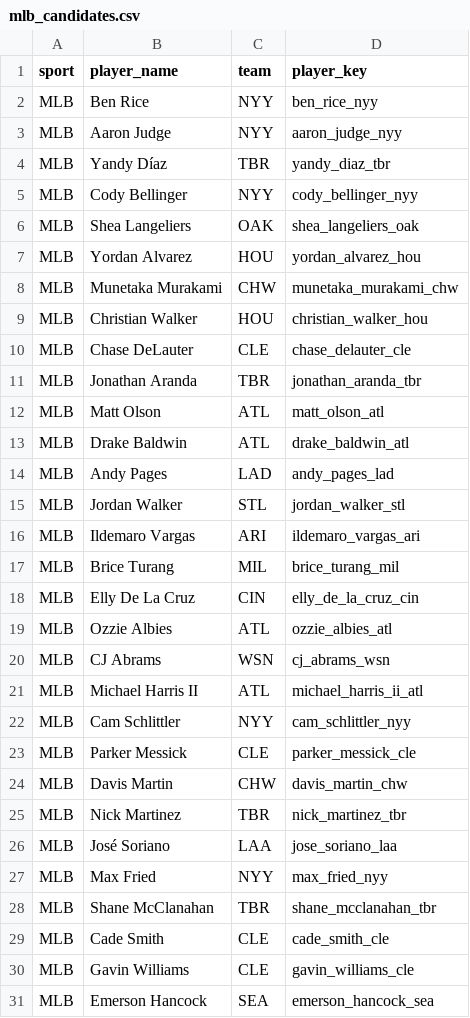
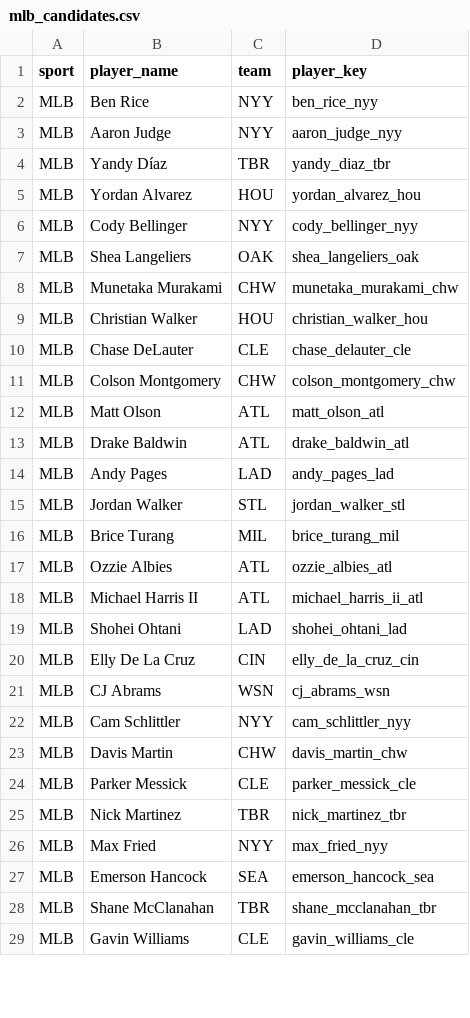
Before and after one commit to jeffwarr4/mlb-awards-predictor, a CSV file: predictions/mlb_candidates.csv, drawn as a sheet; only a part is shown; the diff covers the shown part only.

```diff
--- a/predictions/mlb_candidates.csv
+++ b/predictions/mlb_candidates.csv
@@ -4,5 +4,5 @@ MLB,Aaron Judge,NYY,aaron_judge_nyy
 MLB,Yandy Díaz,TBR,yandy_diaz_tbr
+MLB,Yordan Alvarez,HOU,yordan_alvarez_hou
 MLB,Cody Bellinger,NYY,cody_bellinger_nyy
 MLB,Shea Langeliers,OAK,shea_langeliers_oak
-MLB,Yordan Alvarez,HOU,yordan_alvarez_hou
 MLB,Munetaka Murakami,CHW,munetaka_murakami_chw
@@ -10,3 +10,3 @@ MLB,Christian Walker,HOU,christian_walker_hou
 MLB,Chase DeLauter,CLE,chase_delauter_cle
-MLB,Jonathan Aranda,TBR,jonathan_aranda_tbr
+MLB,Colson Montgomery,CHW,colson_montgomery_chw
 MLB,Matt Olson,ATL,matt_olson_atl
@@ -15,17 +15,15 @@ MLB,Andy Pages,LAD,andy_pages_lad
 MLB,Jordan Walker,STL,jordan_walker_stl
-MLB,Ildemaro Vargas,ARI,ildemaro_vargas_ari
 MLB,Brice Turang,MIL,brice_turang_mil
+MLB,Ozzie Albies,ATL,ozzie_albies_atl
+MLB,Michael Harris II,ATL,michael_harris_ii_atl
+MLB,Shohei Ohtani,LAD,shohei_ohtani_lad
 MLB,Elly De La Cruz,CIN,elly_de_la_cruz_cin
-MLB,Ozzie Albies,ATL,ozzie_albies_atl
 MLB,CJ Abrams,WSN,cj_abrams_wsn
-MLB,Michael Harris II,ATL,michael_harris_ii_atl
 MLB,Cam Schlittler,NYY,cam_schlittler_nyy
+MLB,Davis Martin,CHW,davis_martin_chw
 MLB,Parker Messick,CLE,parker_messick_cle
-MLB,Davis Martin,CHW,davis_martin_chw
 MLB,Nick Martinez,TBR,nick_martinez_tbr
-MLB,José Soriano,LAA,jose_soriano_laa
 MLB,Max Fried,NYY,max_fried_nyy
+MLB,Emerson Hancock,SEA,emerson_hancock_sea
 MLB,Shane McClanahan,TBR,shane_mcclanahan_tbr
-MLB,Cade Smith,CLE,cade_smith_cle
 MLB,Gavin Williams,CLE,gavin_williams_cle
-MLB,Emerson Hancock,SEA,emerson_hancock_sea
```
Also changed, not shown: 4 added rows, 3 removed rows and 2 moved rows elsewhere in this file, predictions/2026/.prev_top10_cy.csv, predictions/2026/.prev_top10_mvp.csv, 10 other files.
